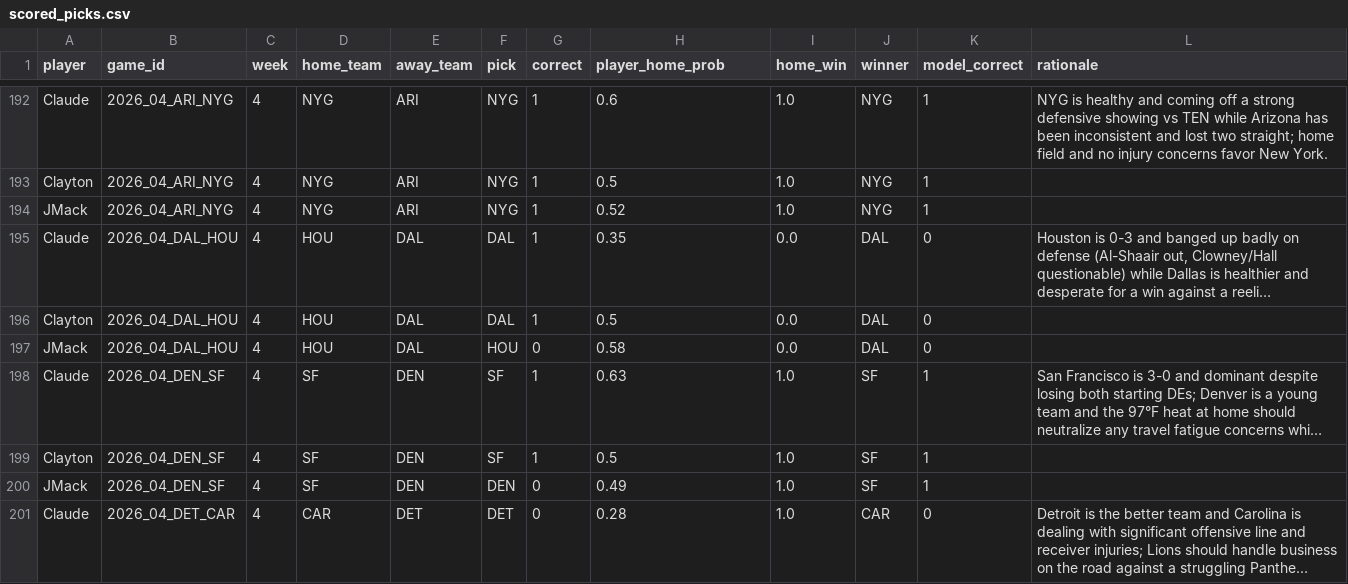
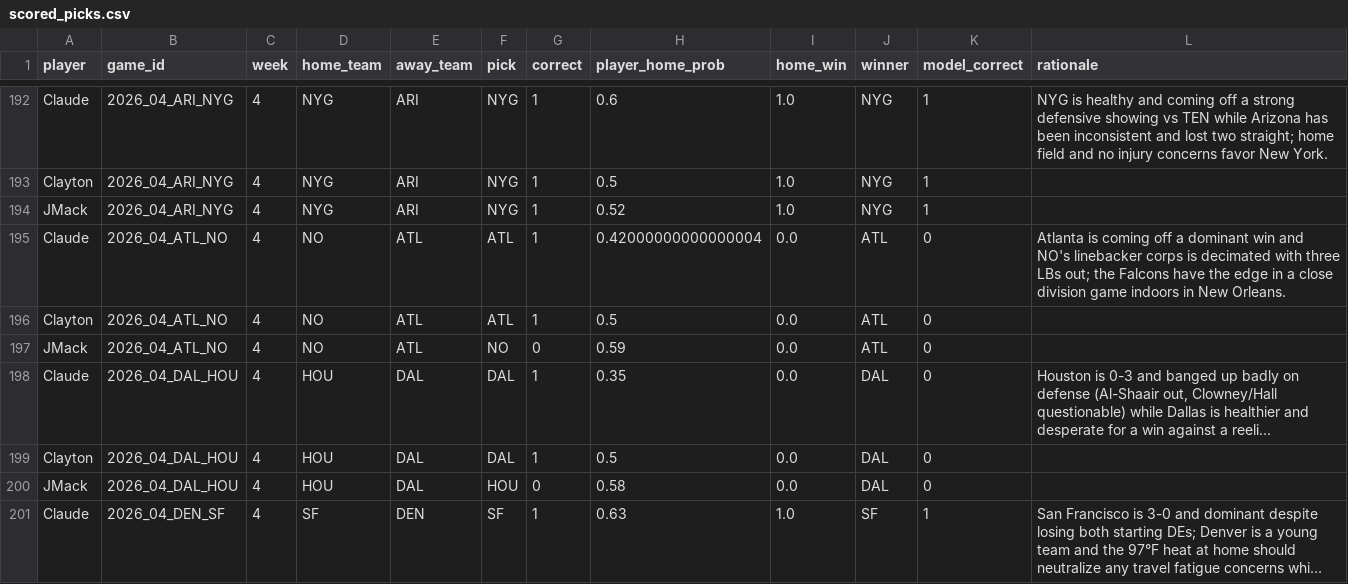
Before and after one commit to JimmyMick/nfl-pickem, a CSV file: predictions/cloud/scored_picks.csv, drawn as a sheet; only a part is shown, gaps mark what is left out; the shorter side is filled out with more unchanged rows; long unchanged cells end in …; the diff names each change by its address in the sheet, - before the commit and + after, or states it on an @@ line.

```diff
--- a/predictions/cloud/scored_picks.csv
+++ b/predictions/cloud/scored_picks.csv
+row 195: Claude | 2026_04_ATL_NO | 4 | NO | ATL | ATL | 1 | 0.42000000000000004 | 0.0 | ATL | 0 | Atlanta is coming off a dominant win and NO's linebacker corps is decimated with three LBs out; the Falcons have the edge in a close division game indoors in New Orleans.
+row 196: Clayton | 2026_04_ATL_NO | 4 | NO | ATL | ATL | 1 | 0.5 | 0.0 | ATL | 0
+row 197: JMack | 2026_04_ATL_NO | 4 | NO | ATL | NO | 0 | 0.59 | 0.0 | ATL | 0
```
Also changed, not shown: predictions/cloud/graded_games.csv, predictions/cloud/schedule.csv, 1 other file.
